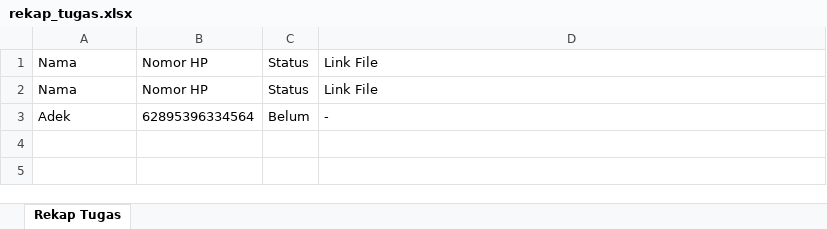
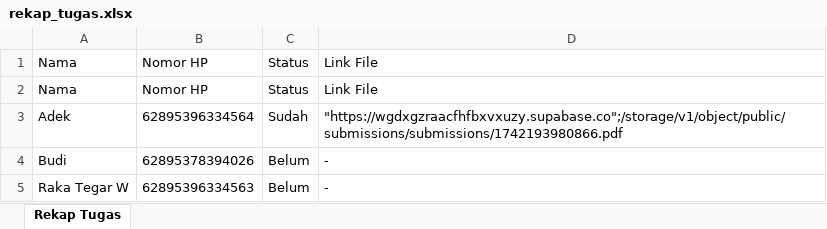
Before and after one commit to rakategar/kinanti, an Excel workbook: src/app/server/rekap_files/rekap_tugas.xlsx, sheet Rekap Tugas, drawn as a sheet; values as stored, in another font and other column widths than the file's, no borders; the diff names each change by its address in the sheet, - before the commit and + after, or states it on an @@ line.

Commit message:
modified:   src/app/components/TugasTable.jsx 	modified:   src/app/server/rekap_files/rekap_tugas.xlsx

```diff
--- a/src/app/server/rekap_files/rekap_tugas.xlsx (sheet Rekap Tugas)
+++ b/src/app/server/rekap_files/rekap_tugas.xlsx (sheet Rekap Tugas)
-C3: Belum
+C3: Sudah
-D3: -
+D3: "https://wgdxgzraacfhfbxvxuzy.supabase.co";/storage/v1/object/public/submissions/submissions/1742193980866.pdf
+row 4: Budi | 62895378394026 | Belum | -
+row 5: Raka Tegar W | 62895396334563 | Belum | -
```
Also changed, not shown: 51 other files.
